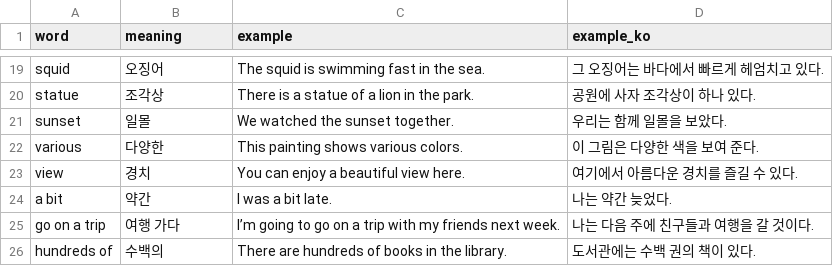
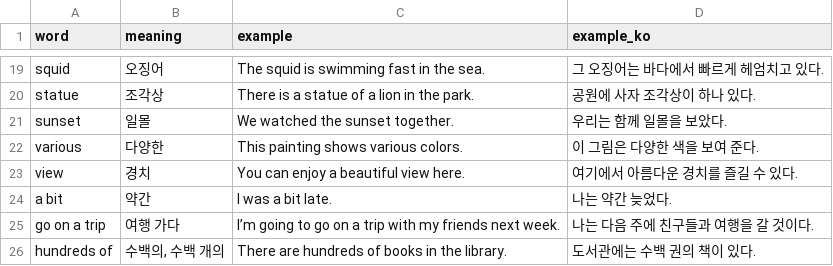
Before and after one commit to ET-Justin/vocab-trainer, a CSV file: data/grade1/lesson5.csv, drawn as a sheet; only a part is shown, gaps mark what is left out.

```diff
--- a/data/grade1/lesson5.csv
+++ b/data/grade1/lesson5.csv
@@ -25,2 +25,2 @@ a bit,약간,I was a bit late.,나는 약간 늦었다.
 go on a trip,여행 가다,I’m going to go on a trip with my friends next week.,나는 다음 주에 친구들과 여행을 갈 것이다.
-hundreds of,수백의,There are hundreds of books in the library.,도서관에는 수백 권의 책이 있다.
+hundreds of,"수백의, 수백 개의",There are hundreds of books in the library.,도서관에는 수백 권의 책이 있다.
```
Also changed, not shown: data/grade1/lesson1.csv, data/grade1/lesson2.csv, 6 other files.
